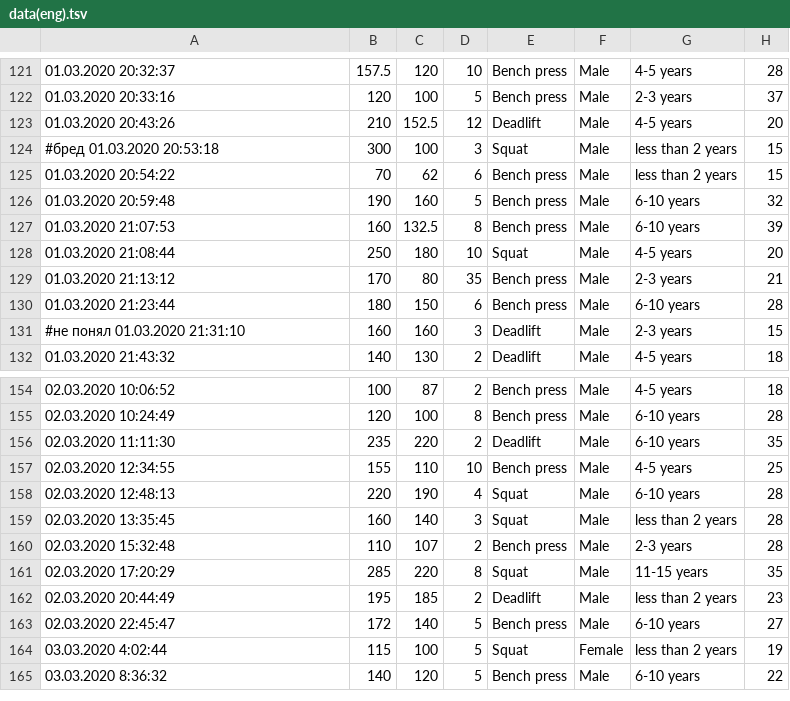
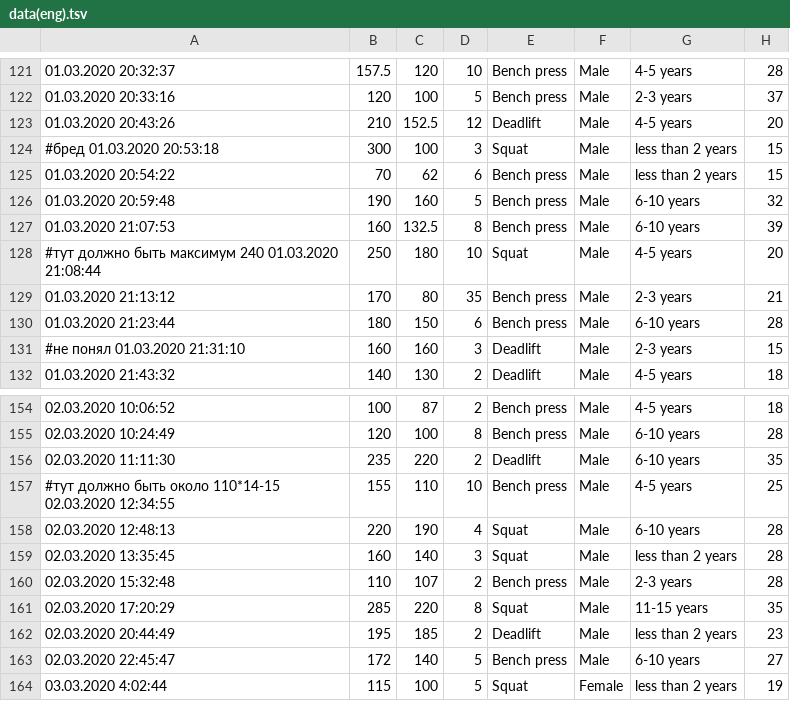
Before and after one commit to PasaOpasen/Powerlifting-training-diary-and-articles, a TSV file: Уравнение для повторного максимума/data(eng).tsv, drawn as a sheet; only a part is shown, gaps mark what is left out; the shorter side is filled out with more unchanged rows; the diff covers the shown part only; the diff names each change by its address in the sheet, - before the commit and + after, or states it on an @@ line.

```diff
--- a/Уравнение для повторного максимума/data(eng).tsv
+++ b/Уравнение для повторного максимума/data(eng).tsv
-A128: 01.03.2020 21:08:44
+A128: #тут должно быть максимум 240 01.03.2020 21:08:44
-A157: 02.03.2020 12:34:55
+A157: #тут должно быть около 110*14-15 02.03.2020 12:34:55
```
Also changed, not shown: 8 edited cells elsewhere in this file, Уравнение для повторного максимума/data(rus).tsv, Уравнение для повторного максимума/data.tsv, 36 other files.
